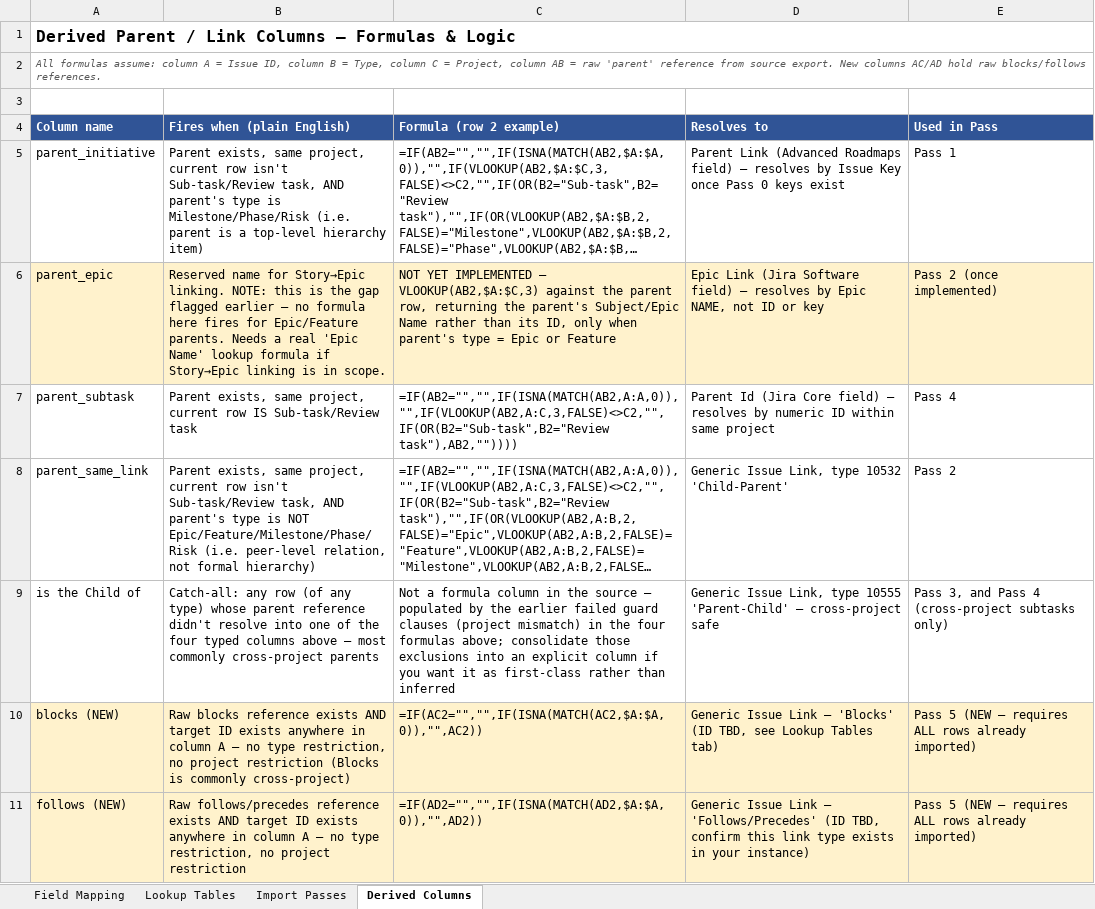
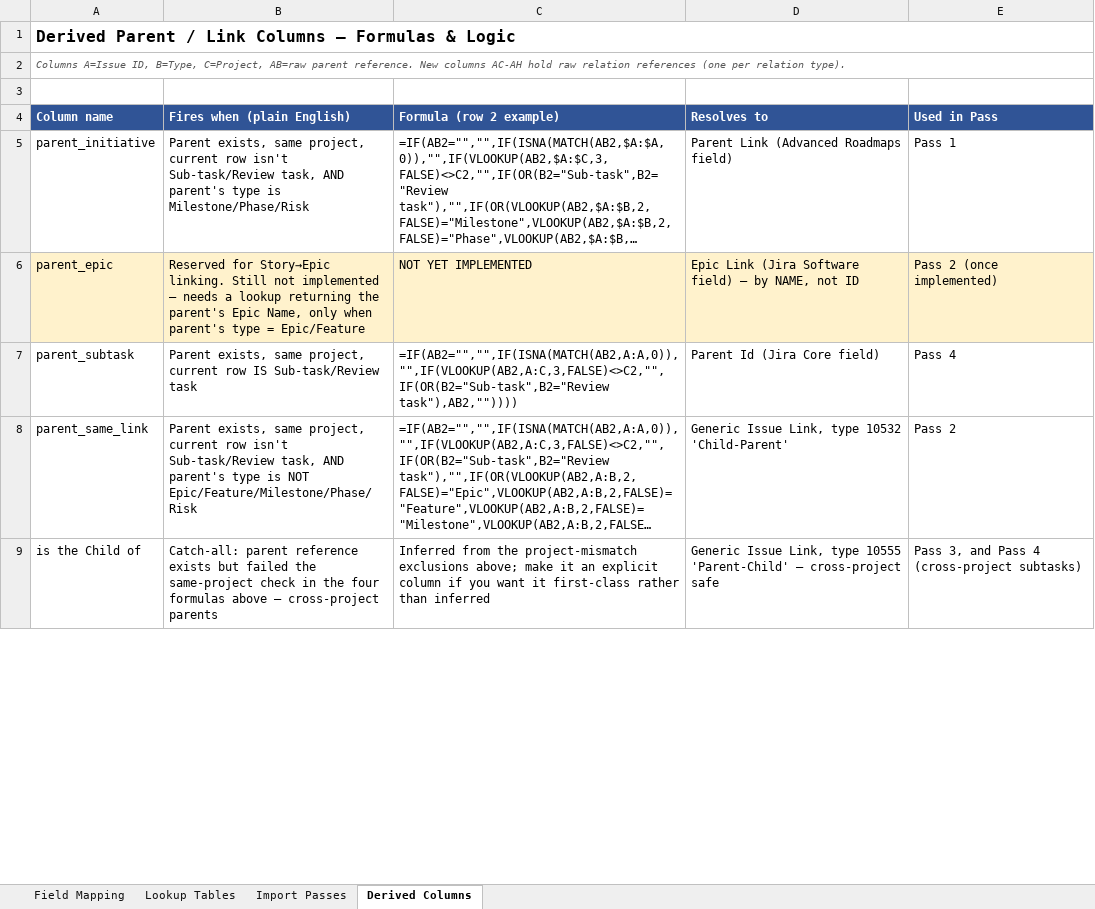
Before and after one commit to seannaesmb/work_items, an Excel workbook: CSV_jira_configuration_file/jira-import-field-mapping.xlsx, sheet Derived Columns, drawn as a sheet; only a part is shown; long unchanged cells end in …; values as stored, in another font and other column widths than the file's, no borders; formulas without a stored value are shown as written; removed rows and columns are numbered as before the commit, all else as after; the diff covers the shown part only; the diff names each change by its address in the sheet, - before the commit and + after, or states it on an @@ line.

```diff
--- a/CSV_jira_configuration_file/jira-import-field-mapping.xlsx (sheet Derived Columns)
+++ b/CSV_jira_configuration_file/jira-import-field-mapping.xlsx (sheet Derived Columns)
-A2 (Column name): All formulas assume: column A = Issue ID, column B = Type, column C = Project, column AB = raw 'parent' reference from source export. New columns AC/AD hold raw blocks/follows references.
+A2 (Column name): Columns A=Issue ID, B=Type, C=Project, AB=raw parent reference. New columns AC-AH hold raw relation references (one per relation type).
-B5 (Fires when (plain English)): …is Milestone/Phase/Risk (i.e. parent is a top-level hierarchy item)
+B5 (Fires when (plain English)): …is Milestone/Phase/Risk
-D5 (Resolves to): …Roadmaps field) — resolves by Issue Key once Pass 0 keys exist
+D5 (Resolves to): …Roadmaps field)
-B6 (Fires when (plain English)): Reserved name for Story→Epic linking. NOTE: this is the gap flagged earlier — no formula here fires for Epic/Feature parents. Needs a real 'Epic Name' lookup formula if Story→Epic linking is in scope.
+B6 (Fires when (plain English)): Reserved for Story→Epic linking. Still not implemented — needs a lookup returning the parent's Epic Name, only when parent's type = Epic/Feature
-C6 (Formula (row 2 example)): …YET IMPLEMENTED — VLOOKUP(AB2,$A:$C,3) against the parent row, returning the parent's Subject/Epic Name rather than its ID, only when parent's type = Epic or Feature
+C6 (Formula (row 2 example)): …YET IMPLEMENTED
-D6 (Resolves to): …field) — resolves by Epic NAME, not ID or key
+D6 (Resolves to): …field) — by NAME, not ID
-D7 (Resolves to): …Core field) — resolves by numeric ID within same project
+D7 (Resolves to): …Core field)
-B8 (Fires when (plain English)): …NOT Epic/Feature/Milestone/Phase/Risk (i.e. peer-level relation, not formal hierarchy)
+B8 (Fires when (plain English)): …NOT Epic/Feature/Milestone/Phase/Risk
-B9 (Fires when (plain English)): Catch-all: any row (of any type) whose parent reference didn't resolve into one of the four typed columns above — most commonly cross-project parents
+B9 (Fires when (plain English)): Catch-all: parent reference exists but failed the same-project check in the four formulas above — cross-project parents
-C9 (Formula (row 2 example)): Not a formula column in the source — populated by the earlier failed guard clauses (project mismatch) in the four formulas above; consolidate those exclusions into an explicit column if you want it as first-class rather…
+C9 (Formula (row 2 example)): Inferred from the project-mismatch exclusions above; make it an explicit column if you want it first-class rather…
-E9 (Used in Pass): …4 (cross-project subtasks only)
+E9 (Used in Pass): …4 (cross-project subtasks)
-row 10: blocks (NEW) | Raw blocks reference exists AND target ID exists anywhere in column A — no type restriction, no project restriction (Blocks is commonly cross-project) | =IF(AC2="","",IF(ISNA(MATCH(AC2,$A:$A,0)),"",AC2)) | Generic Issue Link — 'Blocks' (ID TBD, see Lookup Tables tab) | Pass 5 (NEW — requires ALL rows already imported)
-row 11: follows (NEW) | Raw follows/precedes reference exists AND target ID exists anywhere in column A — no type restriction, no project restriction | =IF(AD2="","",IF(ISNA(MATCH(AD2,$A:$A,0)),"",AD2)) | Generic Issue Link — 'Follows/Precedes' (ID TBD, confirm this link type exists in your instance) | Pass 5 (NEW — requires ALL rows already imported)
```
Also changed, not shown: 6 added rows elsewhere in this sheet, sheet Field Mapping, sheet Import Passes, sheet Lookup Tables.
